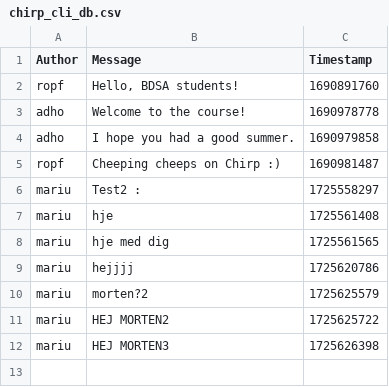
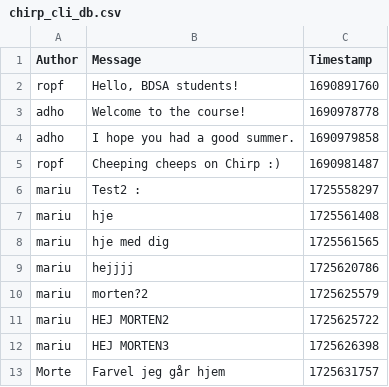
Before and after one commit to ITU-BDSA2024-GROUP15/Chirp, a CSV file: SimpleDB/chirp_cli_db.csv, drawn as a sheet; the diff names each change by its address in the sheet, - before the commit and + after, or states it on an @@ line.

```diff
--- a/SimpleDB/chirp_cli_db.csv
+++ b/SimpleDB/chirp_cli_db.csv
+row 13: Morte | Farvel jeg går hjem | 1725631757
```
Also changed, not shown: 2 other files.
